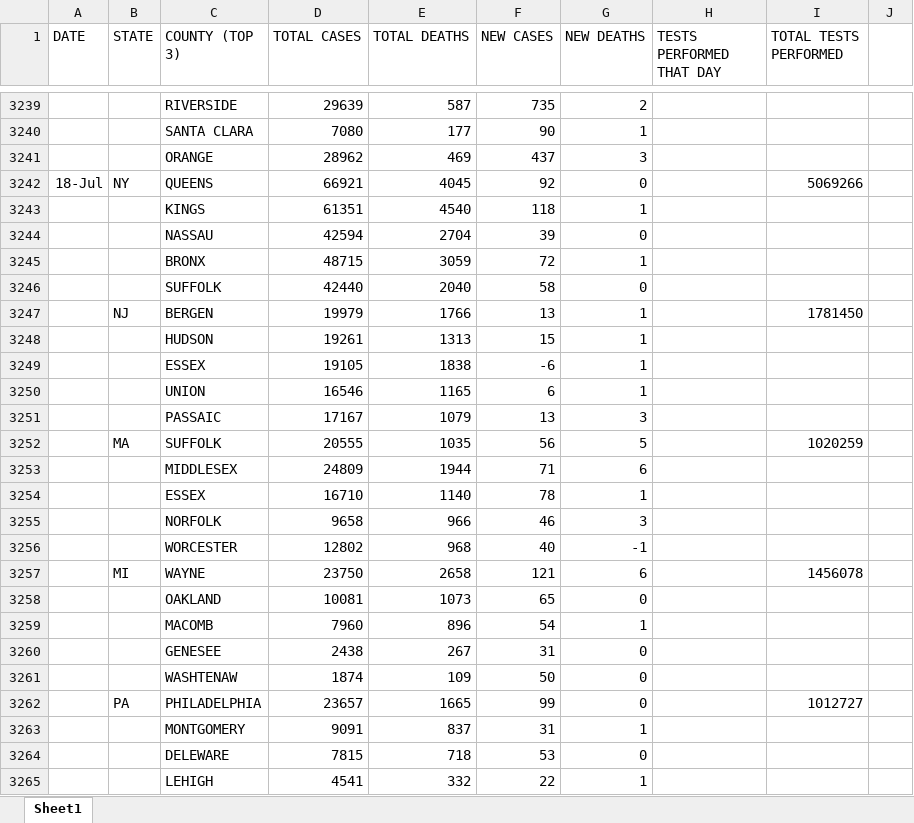
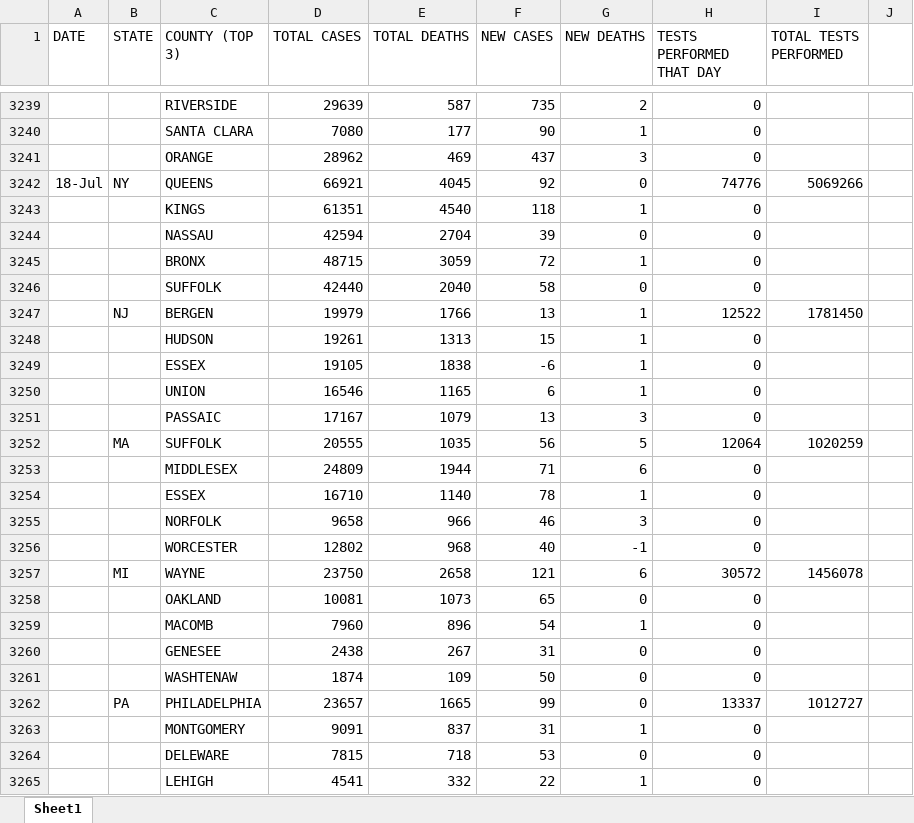
Before and after one commit to coronavirus-2020-data/coronavirus-data, an Excel workbook: county.xlsx, sheet Sheet1, drawn as a sheet; only a part is shown, gaps mark what is left out; values as stored, in another font and other column widths than the file's, no borders; the diff covers the shown part only; the diff names each change by its address in the sheet, - before the commit and + after, or states it on an @@ line.

```diff
--- a/county.xlsx (sheet Sheet1)
+++ b/county.xlsx (sheet Sheet1)
-H3239:H3241 (TESTS PERFORMED THAT DAY): (empty)
+H3239:H3241 (TESTS PERFORMED THAT DAY): 0
-H3242 (TESTS PERFORMED THAT DAY): (empty)
+H3242 (TESTS PERFORMED THAT DAY): 74776
-H3243:H3246 (TESTS PERFORMED THAT DAY): (empty)
+H3243:H3246 (TESTS PERFORMED THAT DAY): 0
-H3247 (TESTS PERFORMED THAT DAY): (empty)
+H3247 (TESTS PERFORMED THAT DAY): 12522
-H3248:H3251 (TESTS PERFORMED THAT DAY): (empty)
+H3248:H3251 (TESTS PERFORMED THAT DAY): 0
-H3252 (TESTS PERFORMED THAT DAY): (empty)
+H3252 (TESTS PERFORMED THAT DAY): 12064
-H3253:H3256 (TESTS PERFORMED THAT DAY): (empty)
+H3253:H3256 (TESTS PERFORMED THAT DAY): 0
-H3257 (TESTS PERFORMED THAT DAY): (empty)
+H3257 (TESTS PERFORMED THAT DAY): 30572
-H3258:H3261 (TESTS PERFORMED THAT DAY): (empty)
+H3258:H3261 (TESTS PERFORMED THAT DAY): 0
-H3262 (TESTS PERFORMED THAT DAY): (empty)
+H3262 (TESTS PERFORMED THAT DAY): 13337
-H3263:H3265 (TESTS PERFORMED THAT DAY): (empty)
+H3263:H3265 (TESTS PERFORMED THAT DAY): 0
```
Also changed, not shown: 243 edited cells elsewhere in this sheet, other/graphs.xlsx, populations.xlsx, 17 other files.
